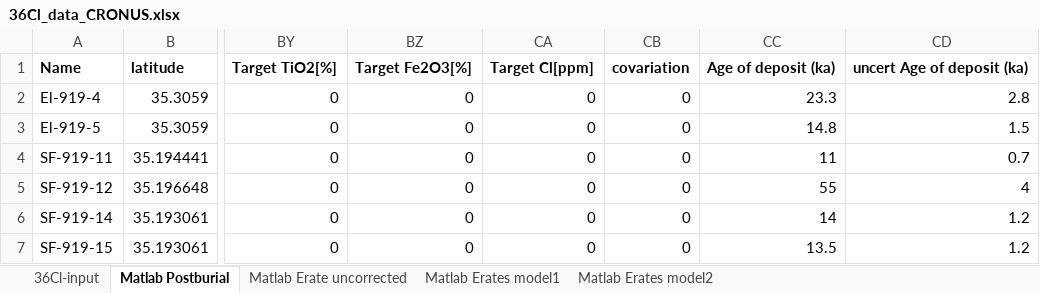
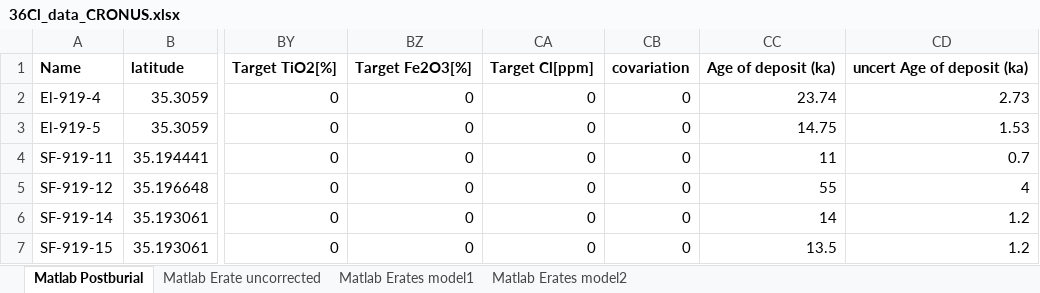
Before and after one commit to Richard-Ott/PostPro, an Excel workbook: InputData/36Cl_data_CRONUS.xlsx, sheet Matlab Postburial, drawn as a sheet; only a part is shown, gaps mark what is left out; values as stored, in another font and other column widths than the file's, no borders; the diff names each change by its address in the sheet, - before the commit and + after, or states it on an @@ line.

Commit message:
updated readme, cleaned up minor things in example sciprt, updated excel sheet data

```diff
--- a/InputData/36Cl_data_CRONUS.xlsx (sheet Matlab Postburial)
+++ b/InputData/36Cl_data_CRONUS.xlsx (sheet Matlab Postburial)
-sheet tab: 36Cl-input
-CC2: 23.3
+CC2: 23.74
-CD2: 2.8
+CD2: 2.73
-CC3: 14.8
+CC3: 14.75
-CD3: 1.5
+CD3: 1.53
```
Also changed, not shown: sheet Matlab Erates model1, sheet Matlab Erates model2, InputData/10Be_data_CRONUS.xlsx, InputData/Burialmodels.xlsx, 6 other files.
